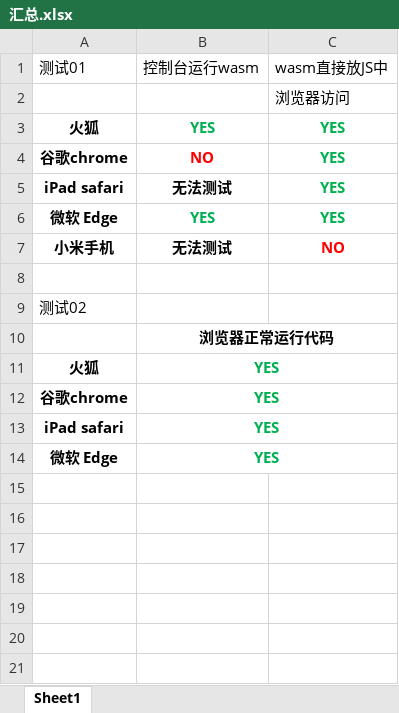
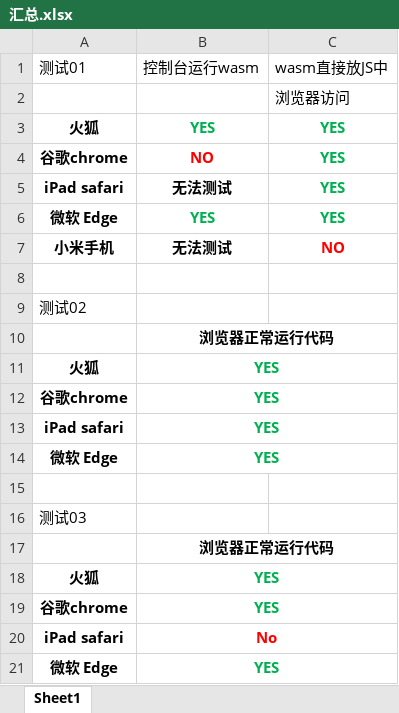
Before and after one commit to MikeXJK/wasm_browser_test, an Excel workbook: 汇总.xlsx, sheet Sheet1, drawn as a sheet; values as stored, in another font and other column widths than the file's, no borders; the diff names each change by its address in the sheet, - before the commit and + after, or states it on an @@ line.

Commit message:
第 10 次commit About 更新 excel 文件

```diff
--- a/汇总.xlsx (sheet Sheet1)
+++ b/汇总.xlsx (sheet Sheet1)
+row 15: (empty)
+row 16: 测试03
+row 17:  | 浏览器正常运行代码
+row 18: 火狐 | YES
+row 19: 谷歌chrome | YES
+row 20: iPad safari | No
+row 21: 微软 Edge | YES
```
